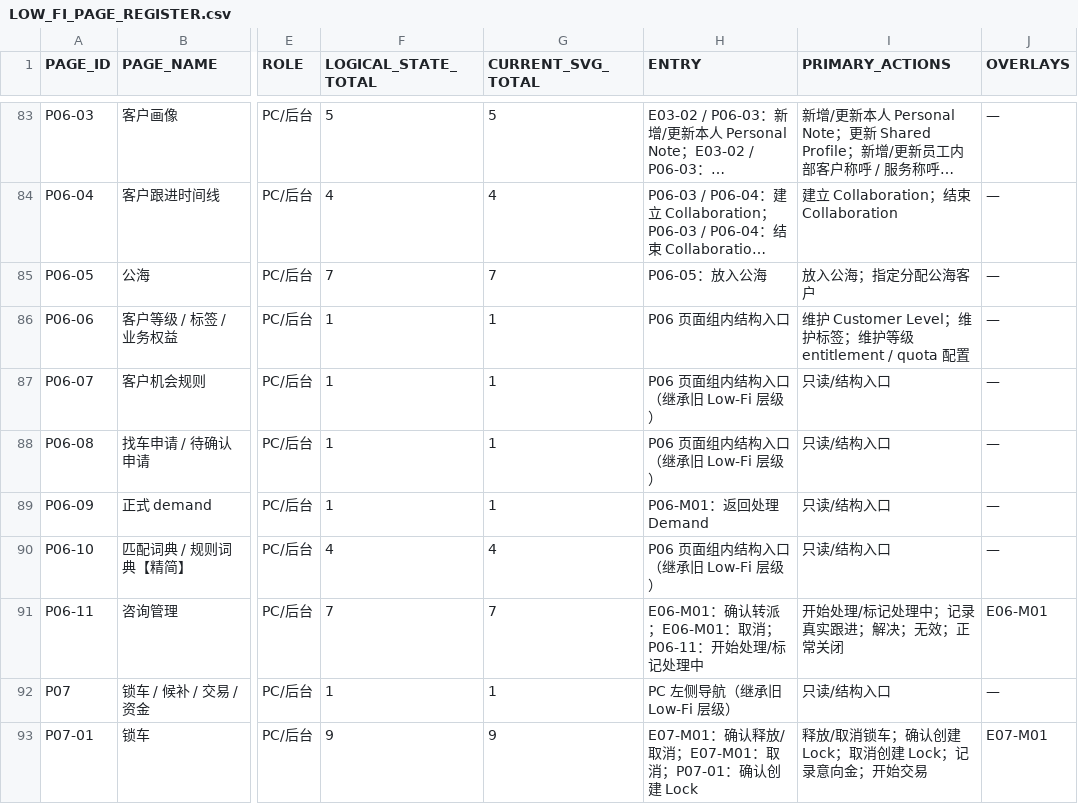
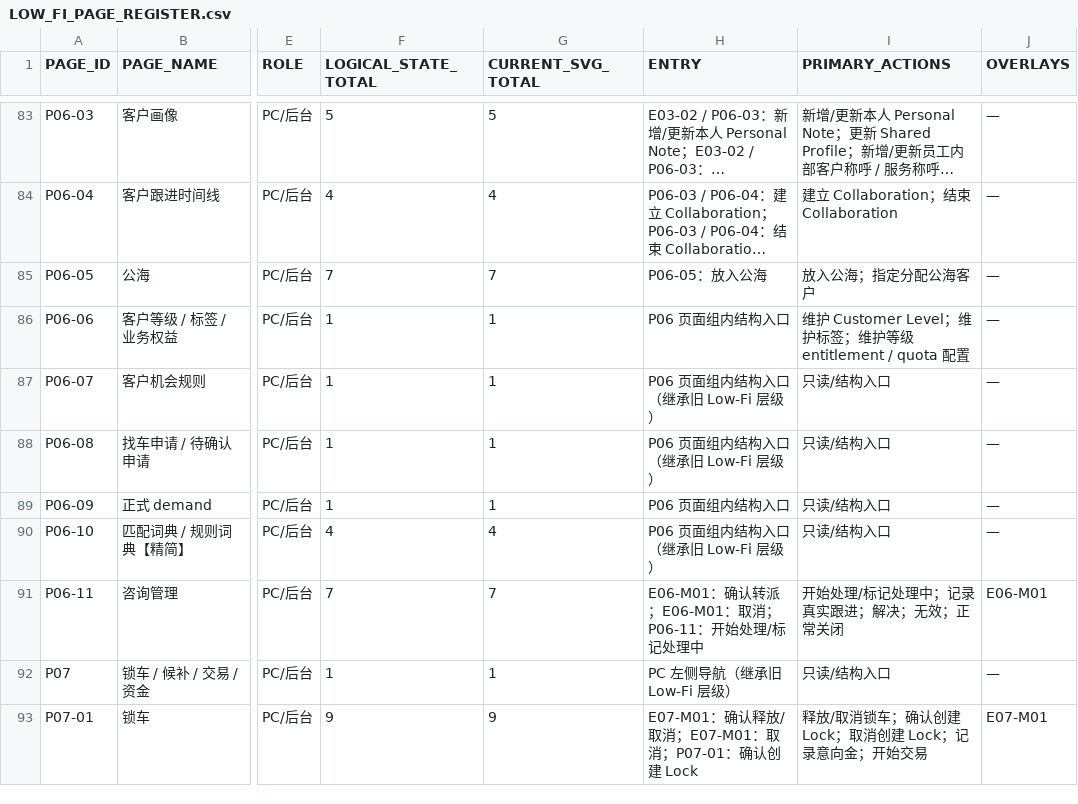
Before and after one commit to suzhe868-arch/mb, a CSV file: 04_证据_D_实际_LowFi/REGISTERS/LOW_FI_PAGE_REGISTER.csv, drawn as a sheet; only a part is shown, gaps mark what is left out; long unchanged cells end in …; the diff names each change by its address in the sheet, - before the commit and + after, or states it on an @@ line.

Commit message:
Low-Fi: sync P06-09 merge removal

```diff
--- a/04_证据_D_实际_LowFi/REGISTERS/LOW_FI_PAGE_REGISTER.csv
+++ b/04_证据_D_实际_LowFi/REGISTERS/LOW_FI_PAGE_REGISTER.csv
-H89 (ENTRY): P06-M01：返回处理 Demand
+H89 (ENTRY): P06 页面组内结构入口
```
